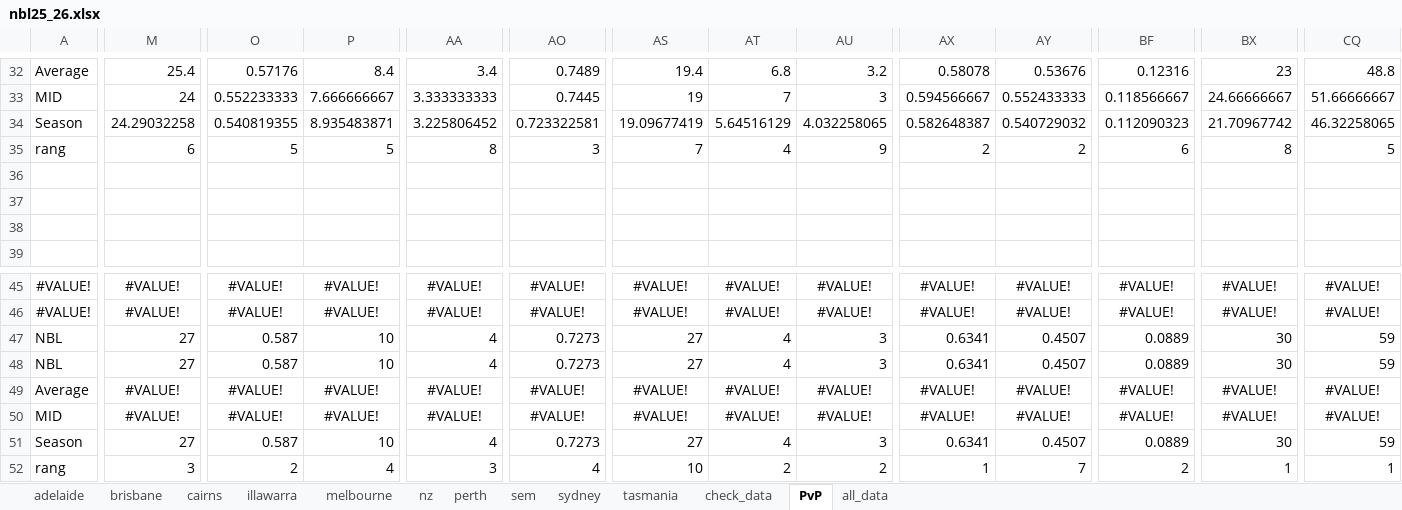
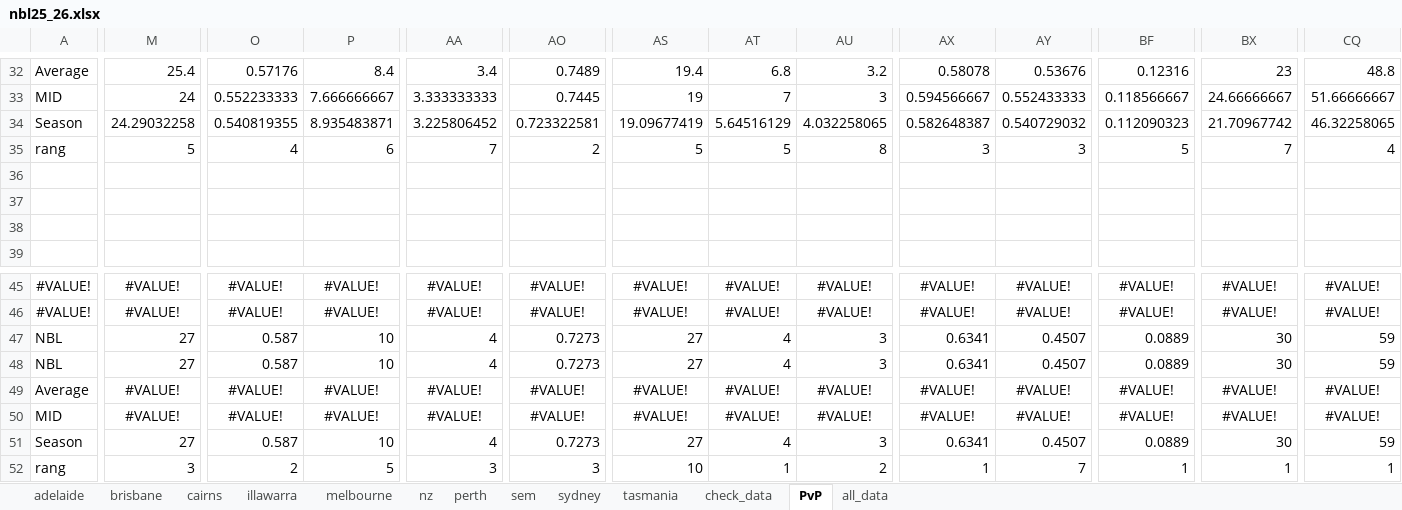
Before and after one commit to Juventtini/season_2026, an Excel workbook: excel/nbl25_26.xlsx, sheet PvP, drawn as a sheet; only a part is shown, gaps mark what is left out; values as stored, in another font and other column widths than the file's, no borders; charts and pictures and conditional formats and table styles not drawn; the diff covers the shown part only; the diff names each change by its address in the sheet, - before the commit and + after, or states it on an @@ line.

```diff
--- a/excel/nbl25_26.xlsx (sheet PvP)
+++ b/excel/nbl25_26.xlsx (sheet PvP)
-M35: 6
+M35: 5
-O35: 5
+O35: 4
-P35: 5
+P35: 6
-AA35: 8
+AA35: 7
-AO35: 3
+AO35: 2
-AS35: 7
+AS35: 5
-AT35: 4
+AT35: 5
-AU35: 9
+AU35: 8
-AX35: 2
+AX35: 3
-AY35: 2
+AY35: 3
-BF35: 6
+BF35: 5
-BX35: 8
+BX35: 7
-CQ35: 5
+CQ35: 4
-P52: 4
+P52: 5
-AO52: 4
+AO52: 3
-AT52: 2
+AT52: 1
-BF52: 2
+BF52: 1
```
Also changed, not shown: 28 edited cells elsewhere in this sheet, sheet all_data, sheet sem, sheet melbourne.
